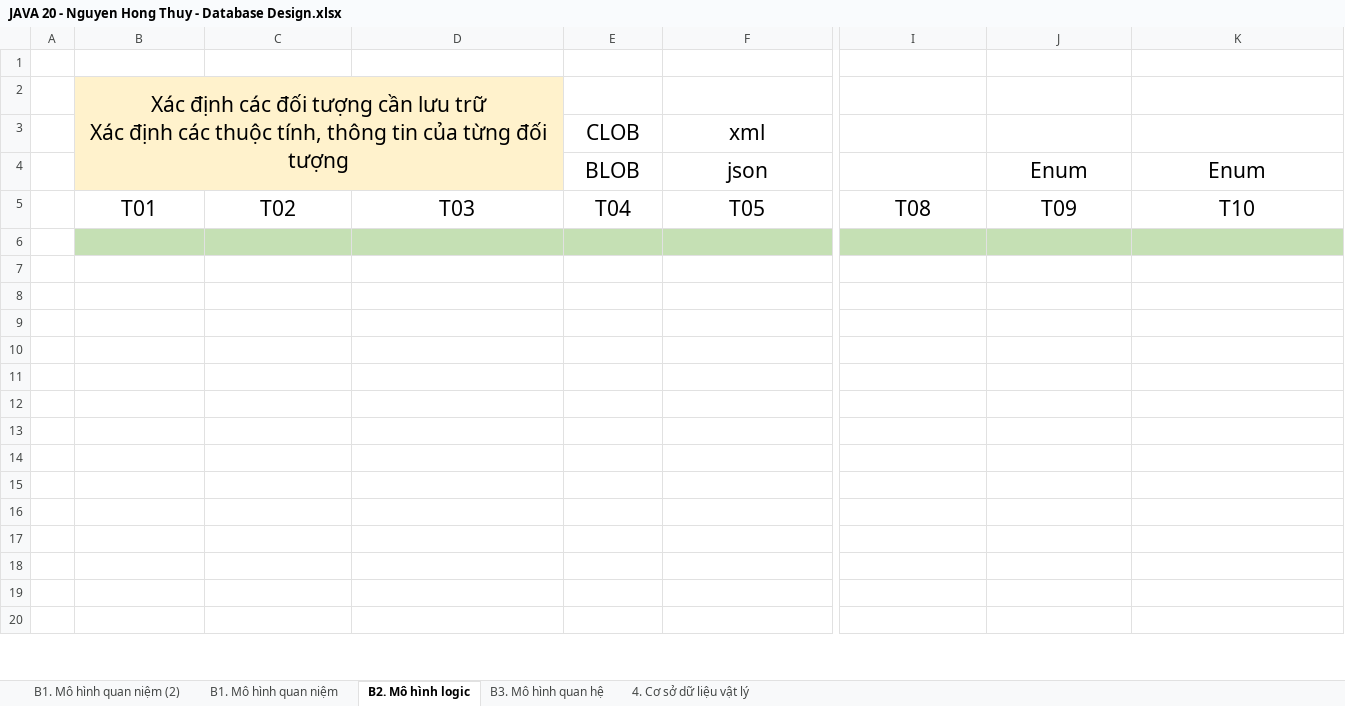
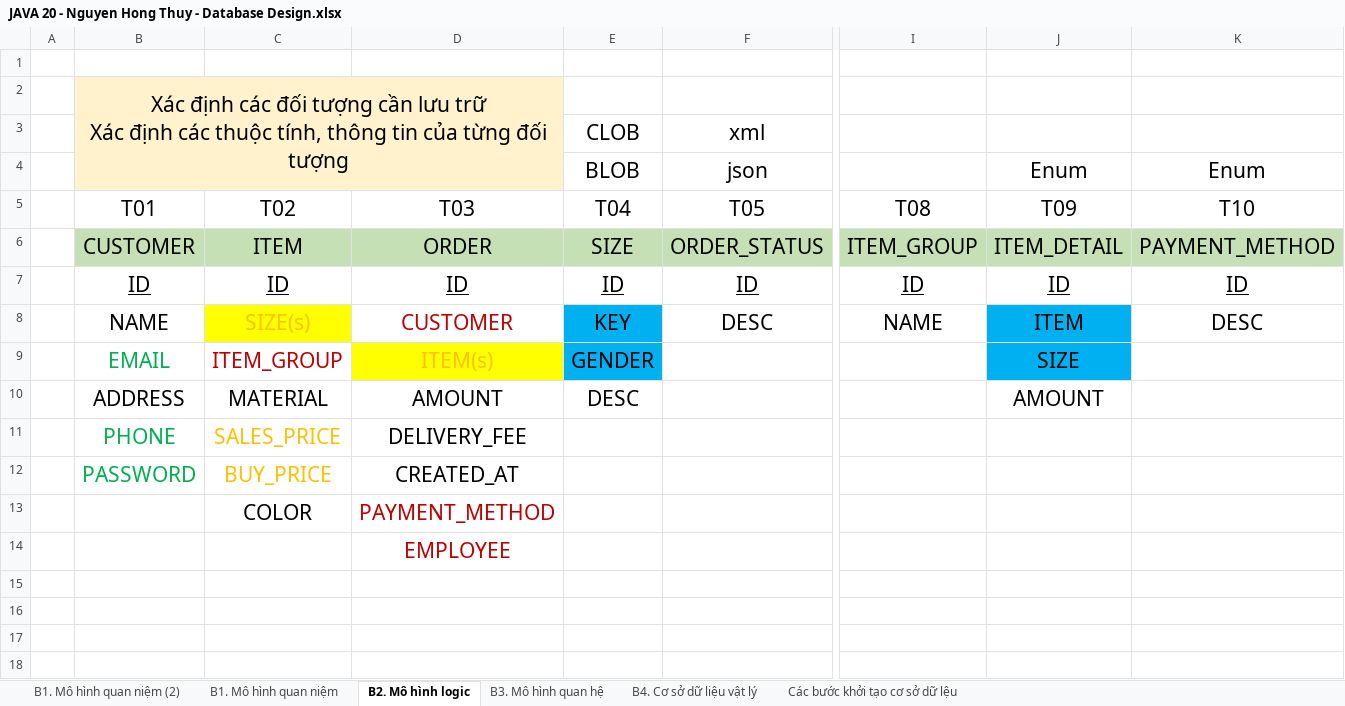
Before and after one commit to j4tdn/java20-repository, an Excel workbook: JAVA 20 - Nguyen Hong Thuy - Database Design.xlsx, sheet B2. Mô hình logic, drawn as a sheet; only a part is shown, gaps mark what is left out; the shorter side is filled out with more unchanged rows; values as stored, in another font and other column widths than the file's, no borders; charts and pictures not drawn; rows hold the shown columns only; the diff names each change by its address in the sheet, - before the commit and + after, or states it on an @@ line.

```diff
--- a/JAVA 20 - Nguyen Hong Thuy - Database Design.xlsx (sheet B2. Mô hình logic)
+++ b/JAVA 20 - Nguyen Hong Thuy - Database Design.xlsx (sheet B2. Mô hình logic)
-sheet tab: 4. Cơ sở dữ liệu vật lý
+sheet tab: Các bước khởi tạo cơ sở dữ lệu
+sheet tab: B4. Cơ sở dữ liệu vật lý
-row 6: (empty)
+row 6:  | CUSTOMER | ITEM | ORDER | SIZE | ORDER_STATUS | ITEM_GROUP | ITEM_DETAIL | PAYMENT_METHOD
-row 7: (empty)
+row 7:  | ID | ID | ID | ID | ID | ID | ID | ID
-row 8: (empty)
+row 8:  | NAME | SIZE(s) | CUSTOMER | KEY | DESC | NAME | ITEM | DESC
-C8 fill: none
+C8 fill: #FFFF00
-E8:E9 fill: none
+E8:E9 fill: #00B0F0
-J8:J9 fill: none
+J8:J9 fill: #00B0F0
-row 9: (empty)
+row 9:  | EMAIL | ITEM_GROUP | ITEM(s) | GENDER |  |  | SIZE
-D9 fill: none
+D9 fill: #FFFF00
-row 10: (empty)
+row 10:  | ADDRESS | MATERIAL | AMOUNT | DESC |  |  | AMOUNT
-row 11: (empty)
+row 11:  | PHONE | SALES_PRICE | DELIVERY_FEE
-row 12: (empty)
+row 12:  | PASSWORD | BUY_PRICE | CREATED_AT
-row 13: (empty)
+row 13:  |  | COLOR | PAYMENT_METHOD
-D14: (empty)
+D14: EMPLOYEE
```
Also changed, not shown: sheet B3. Mô hình quan hệ, sheet B1. Mô hình quan niệm, 6 other files.
